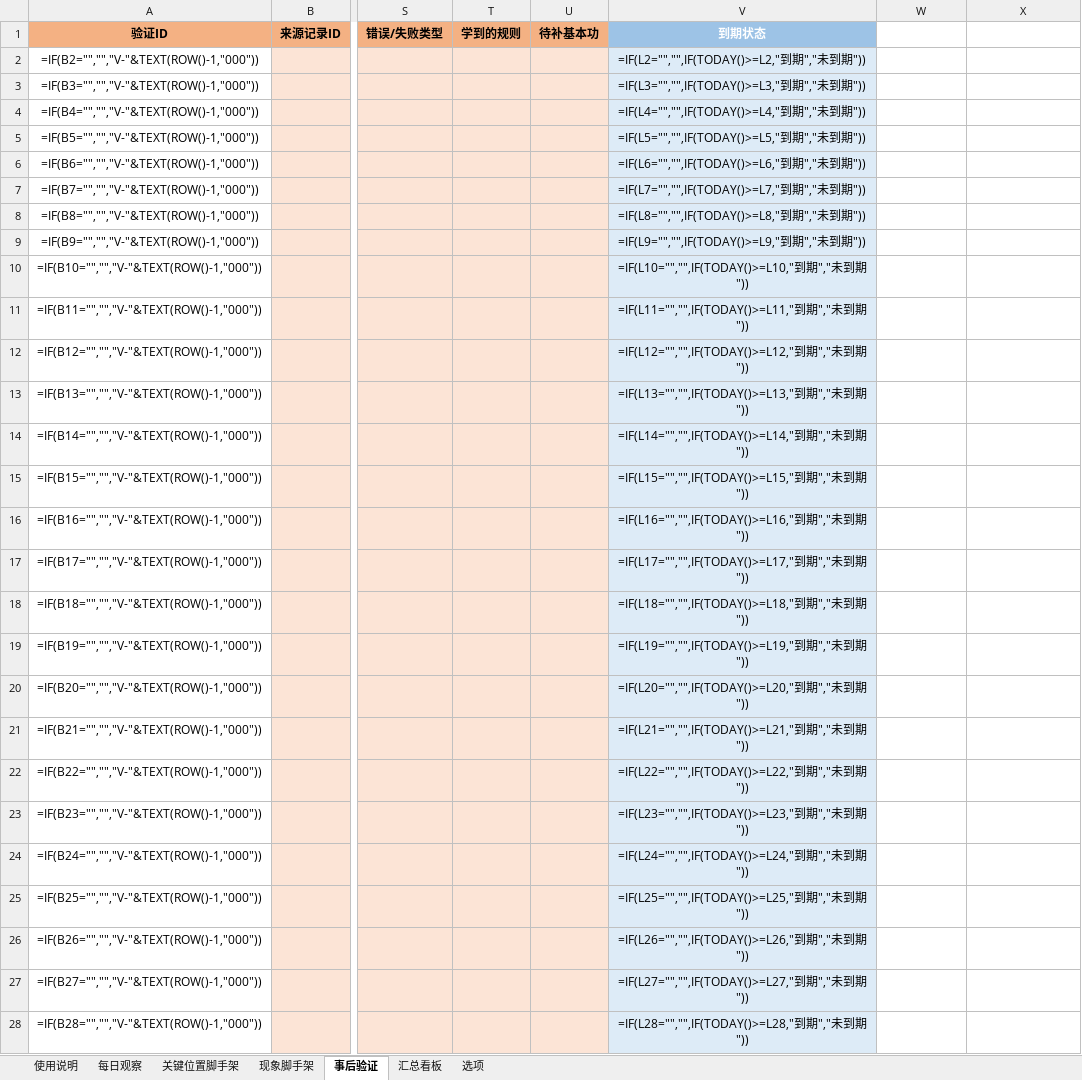
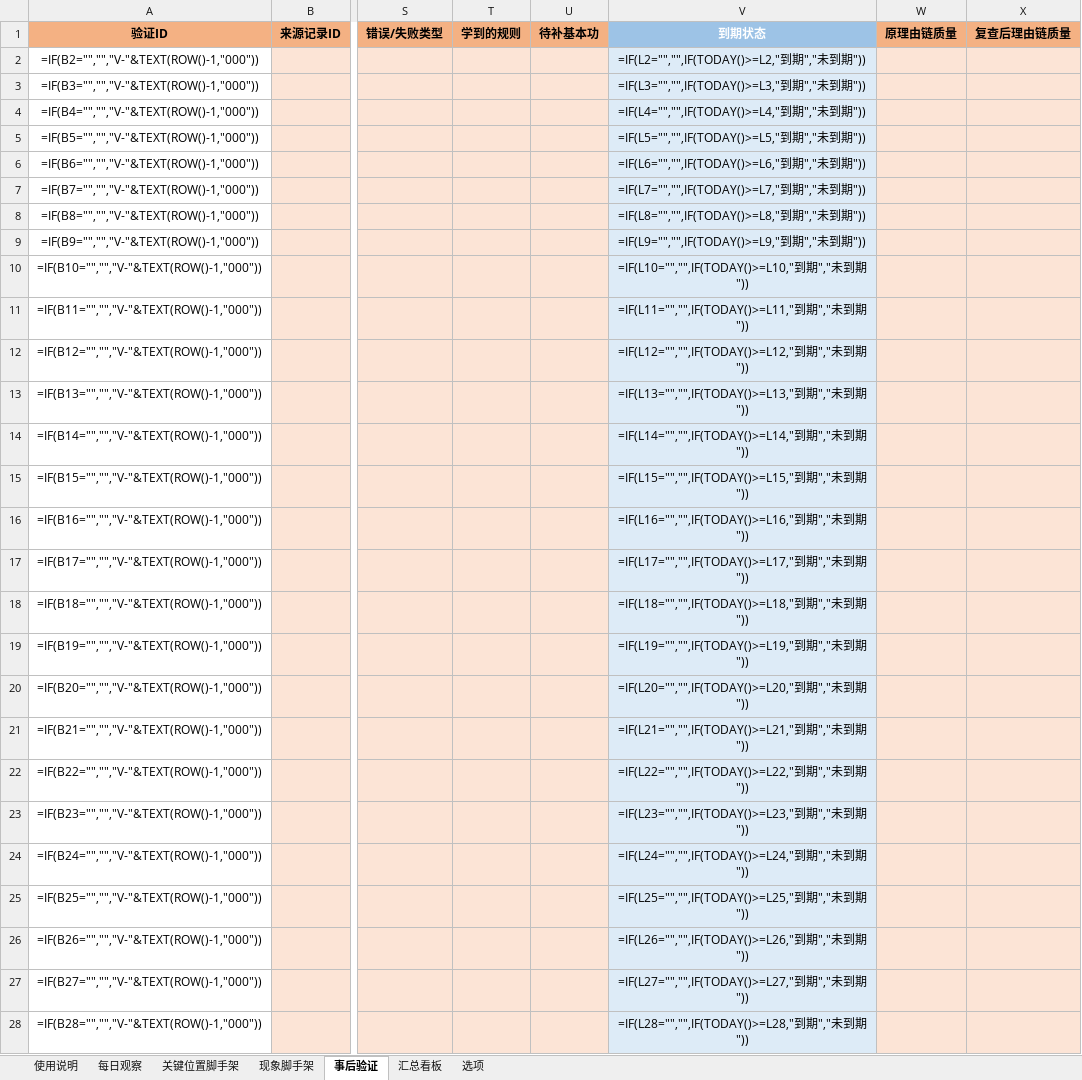
Before and after one commit to yooner/learn_socks, an Excel workbook: stock_review_template.xlsx, sheet 事后验证, drawn as a sheet; only a part is shown, gaps mark what is left out; values as stored, in another font and other column widths than the file's, no borders; formulas without a stored value are shown as written; conditional formats not drawn; the diff covers the shown part only; the diff names each change by its address in the sheet, - before the commit and + after, or states it on an @@ line.

Commit message:
Add reasoning quality checks to stock template

```diff
--- a/stock_review_template.xlsx (sheet 事后验证)
+++ b/stock_review_template.xlsx (sheet 事后验证)
-W1: (empty)
+W1: 原理由链质量
-W1:X1 fill: none
+W1:X1 fill: #F4B183
-X1: (empty)
+X1: 复查后理由链质量
-W2:X28 fill: none
+W2:X28 fill: #FCE4D6
```
Also changed, not shown: cell formats elsewhere in this sheet, sheet 汇总看板, sheet 每日观察, sheet 选项, sheet 使用说明.
